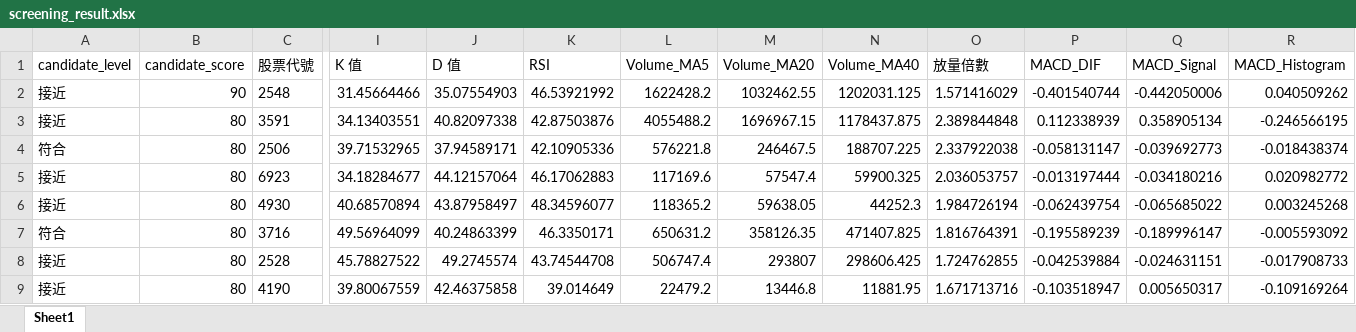
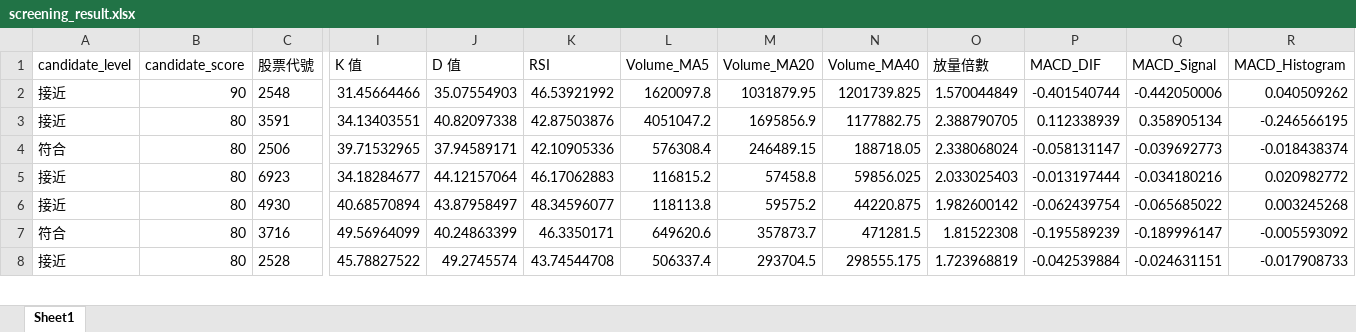
Before and after one commit to ScoppenLin/CandyTWStock, an Excel workbook: downloads/screening_result.xlsx, sheet Sheet1, drawn as a sheet; only a part is shown, gaps mark what is left out; values as stored, in another font and other column widths than the file's, no borders; removed rows and columns are numbered as before the commit, all else as after; rows hold the shown columns only; the diff covers the shown part only; the diff names each change by its address in the sheet, - before the commit and + after, or states it on an @@ line.

```diff
--- a/downloads/screening_result.xlsx (sheet Sheet1)
+++ b/downloads/screening_result.xlsx (sheet Sheet1)
-L2 (Volume_MA5): 1622428.2
+L2 (Volume_MA5): 1620097.8
-M2 (Volume_MA20): 1032462.55
+M2 (Volume_MA20): 1031879.95
-N2 (Volume_MA40): 1202031.125
+N2 (Volume_MA40): 1201739.825
-O2 (放量倍數): 1.571416029
+O2 (放量倍數): 1.570044849
-L3 (Volume_MA5): 4055488.2
+L3 (Volume_MA5): 4051047.2
-M3 (Volume_MA20): 1696967.15
+M3 (Volume_MA20): 1695856.9
-N3 (Volume_MA40): 1178437.875
+N3 (Volume_MA40): 1177882.75
-O3 (放量倍數): 2.389844848
+O3 (放量倍數): 2.388790705
-L4 (Volume_MA5): 576221.8
+L4 (Volume_MA5): 576308.4
-M4 (Volume_MA20): 246467.5
+M4 (Volume_MA20): 246489.15
-N4 (Volume_MA40): 188707.225
+N4 (Volume_MA40): 188718.05
-O4 (放量倍數): 2.337922038
+O4 (放量倍數): 2.338068024
-L5 (Volume_MA5): 117169.6
+L5 (Volume_MA5): 116815.2
-M5 (Volume_MA20): 57547.4
+M5 (Volume_MA20): 57458.8
-N5 (Volume_MA40): 59900.325
+N5 (Volume_MA40): 59856.025
-O5 (放量倍數): 2.036053757
+O5 (放量倍數): 2.033025403
-L6 (Volume_MA5): 118365.2
+L6 (Volume_MA5): 118113.8
-M6 (Volume_MA20): 59638.05
+M6 (Volume_MA20): 59575.2
-N6 (Volume_MA40): 44252.3
+N6 (Volume_MA40): 44220.875
-O6 (放量倍數): 1.984726194
+O6 (放量倍數): 1.982600142
-L7 (Volume_MA5): 650631.2
+L7 (Volume_MA5): 649620.6
-M7 (Volume_MA20): 358126.35
+M7 (Volume_MA20): 357873.7
-N7 (Volume_MA40): 471407.825
+N7 (Volume_MA40): 471281.5
-O7 (放量倍數): 1.816764391
+O7 (放量倍數): 1.81522308
-L8 (Volume_MA5): 506747.4
+L8 (Volume_MA5): 506337.4
-M8 (Volume_MA20): 293807
+M8 (Volume_MA20): 293704.5
-N8 (Volume_MA40): 298606.425
+N8 (Volume_MA40): 298555.175
-O8 (放量倍數): 1.724762855
+O8 (放量倍數): 1.723968819
-row 9: 接近 | 80 | 4190 | 39.80067559 | 42.46375858 | 39.014649 | 22479.2 | 13446.8 | 11881.95 | 1.671713716 | -0.103518947 | 0.005650317 | -0.109169264
```
Also changed, not shown: 6 added rows, 6 removed rows and 584 edited cells elsewhere in this sheet, downloads/strict_candidates.xlsx, downloads/watchlist_candidates.xlsx, 3 other files.
